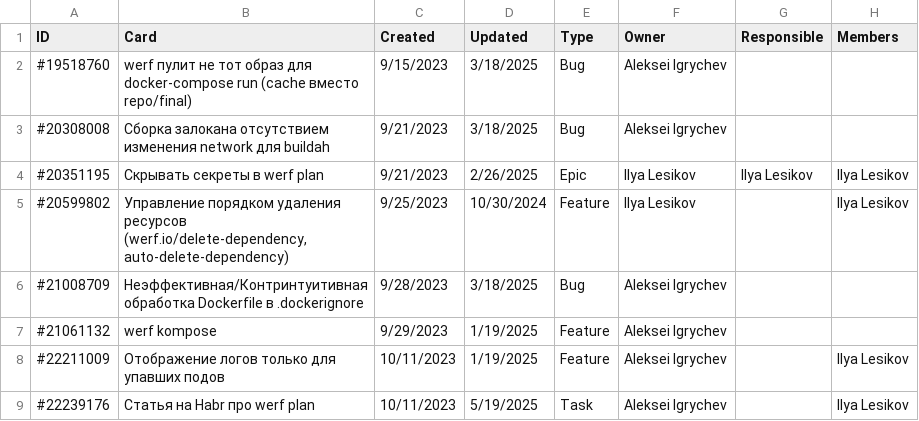
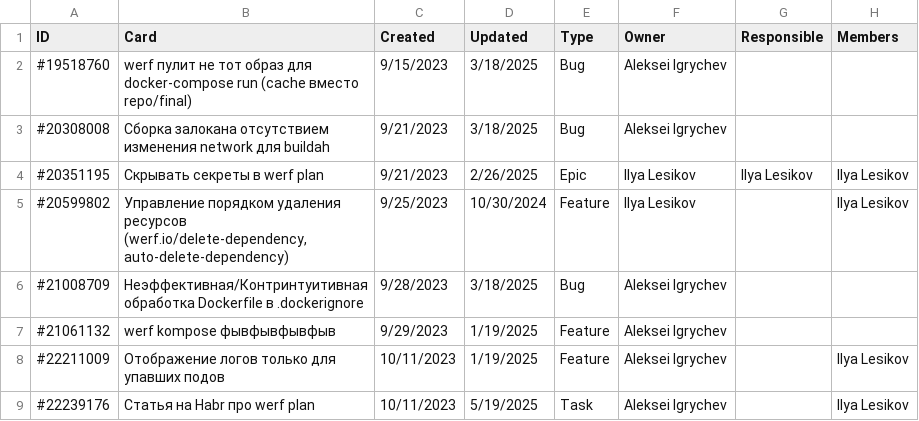
Before and after one commit to werf/werf, a CSV file: Бэклог-2025-10-03T17_57_36.698Z.xlsx - Sheet 1.csv, drawn as a sheet; only a part is shown; the diff names each change by its address in the sheet, - before the commit and + after, or states it on an @@ line.

Commit message:
+
Signed-off-by: Aleksei Igrychev <aleksei.igrychev@palark.com>

```diff
--- a/Бэклог-2025-10-03T17_57_36.698Z.xlsx - Sheet 1.csv
+++ b/Бэклог-2025-10-03T17_57_36.698Z.xlsx - Sheet 1.csv
-B7 (Card): werf kompose
+B7 (Card): werf kompose фывфывфывфыв
```
